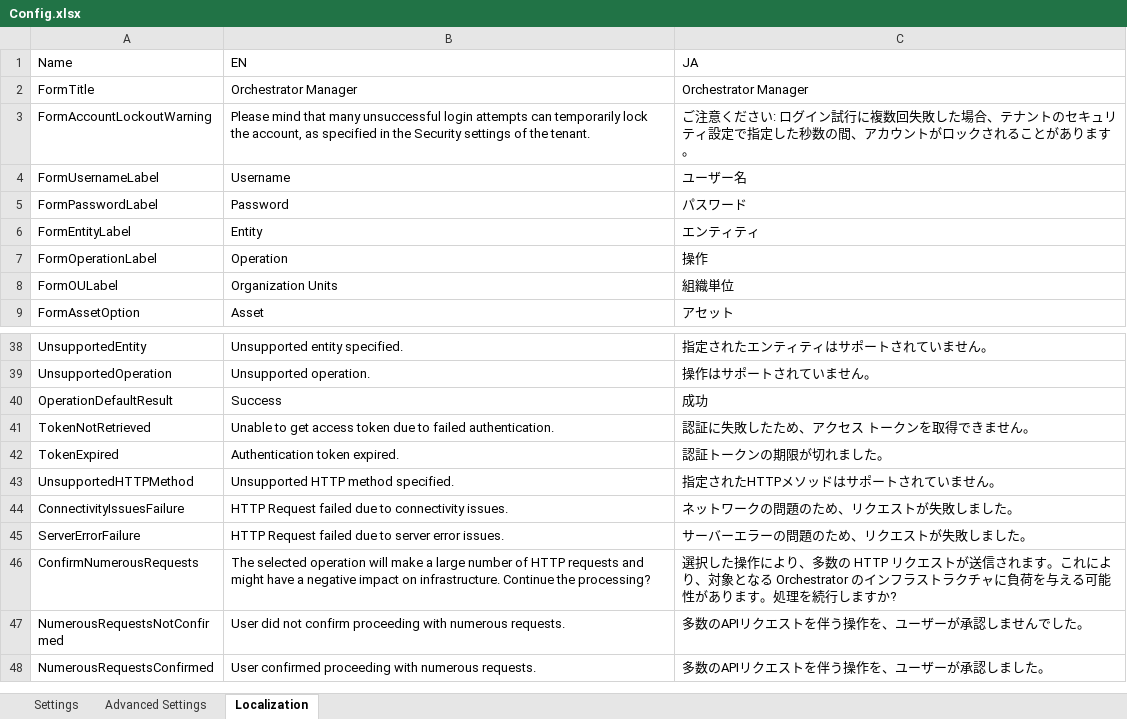
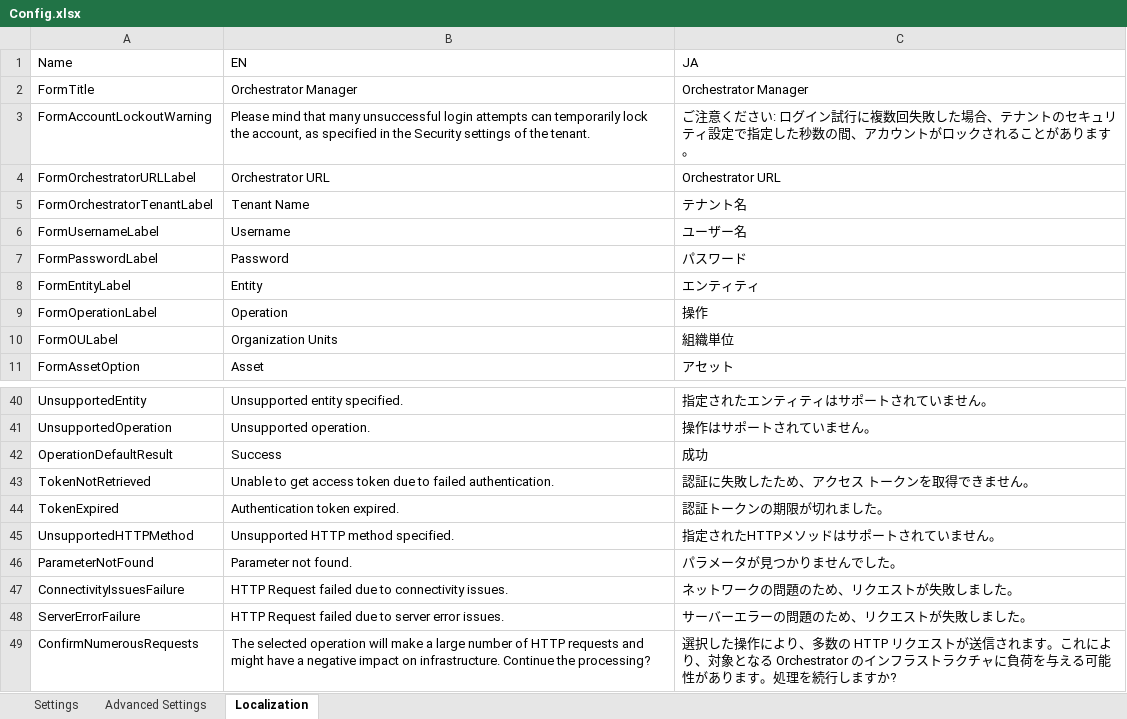
Before and after one commit to UiPath-Services/OrchestratorManager, an Excel workbook: Config.xlsx, sheet Localization, drawn as a sheet; only a part is shown, gaps mark what is left out; the shorter side is filled out with more unchanged rows; values as stored, in another font and other column widths than the file's, no borders; table styles not drawn; the diff names each change by its address in the sheet, - before the commit and + after, or states it on an @@ line.

Commit message:
Ask user for Orchestrator URL and tenant during runtime and store values in Config file
Use the stored values as form defaults in subsequent runs

```diff
--- a/Config.xlsx (sheet Localization)
+++ b/Config.xlsx (sheet Localization)
+row 4: FormOrchestratorURLLabel | Orchestrator URL | Orchestrator URL
+row 5: FormOrchestratorTenantLabel | Tenant Name | テナント名
+row 46: ParameterNotFound | Parameter not found. | パラメータが見つかりませんでした。
```
Also changed, not shown: 8 other files.
